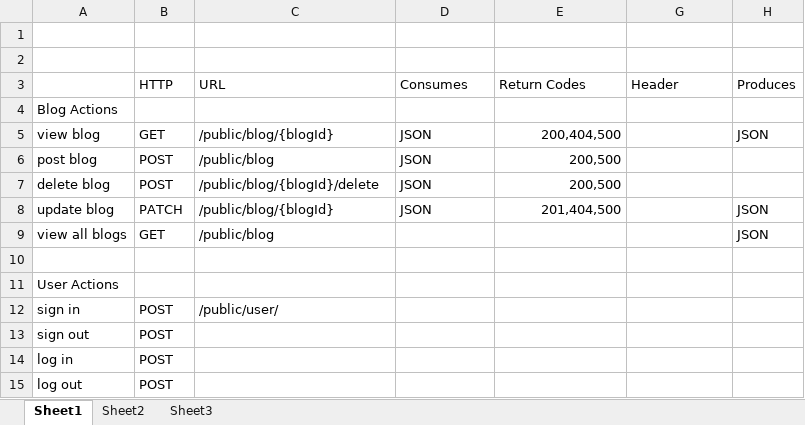
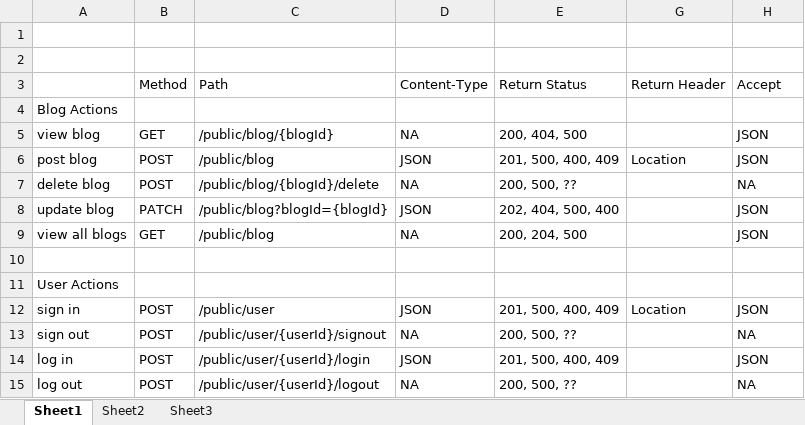
Before and after one commit to pradyknp/BlogProject, an Excel workbook: RestAPIs.xlsx, sheet Sheet1, drawn as a sheet; only a part is shown; values as stored, in another font and other column widths than the file's, no borders; removed rows and columns are numbered as before the commit, all else as after; the diff covers the shown part only; the diff names each change by its address in the sheet, - before the commit and + after, or states it on an @@ line.

Commit message:
updated

```diff
--- a/RestAPIs.xlsx (sheet Sheet1)
+++ b/RestAPIs.xlsx (sheet Sheet1)
-row 3:  | HTTP | URL | Consumes | Return Codes | Header | Produces
+row 3:  | Method | Path | Content-Type | Return Status | Return Header | Accept
-D5: JSON
+D5: NA
-E5: 200,404,500
+E5: 200, 404, 500
-E6: 200,500
+E6: 201, 500, 400, 409
-G6: (empty)
+G6: Location
-H6: (empty)
+H6: JSON
-D7: JSON
+D7: NA
-E7: 200,500
+E7: 200, 500, ??
-H7: (empty)
+H7: NA
-C8: /public/blog/{blogId}
+C8: /public/blog?blogId={blogId}
-E8: 201,404,500
+E8: 202, 404, 500, 400
-D9: (empty)
+D9: NA
-E9: (empty)
+E9: 200, 204, 500
-C12: /public/user/
+C12: /public/user
-D12: (empty)
+D12: JSON
-E12: (empty)
+E12: 201, 500, 400, 409
-G12: (empty)
+G12: Location
-H12: (empty)
+H12: JSON
-C13: (empty)
+C13: /public/user/{userId}/signout
-D13: (empty)
+D13: NA
-E13: (empty)
+E13: 200, 500, ??
-H13: (empty)
+H13: NA
-C14: (empty)
+C14: /public/user/{userId}/login
-D14: (empty)
+D14: JSON
-E14: (empty)
+E14: 201, 500, 400, 409
-H14: (empty)
+H14: JSON
-C15: (empty)
+C15: /public/user/{userId}/logout
-D15: (empty)
+D15: NA
-E15: (empty)
+E15: 200, 500, ??
-H15: (empty)
+H15: NA
```
Also changed, not shown: 16 edited cells elsewhere in this sheet.
